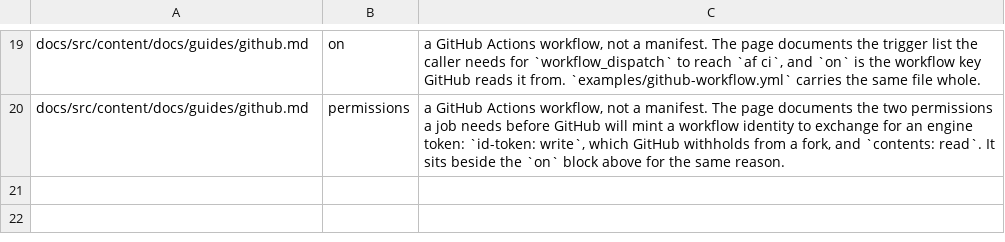
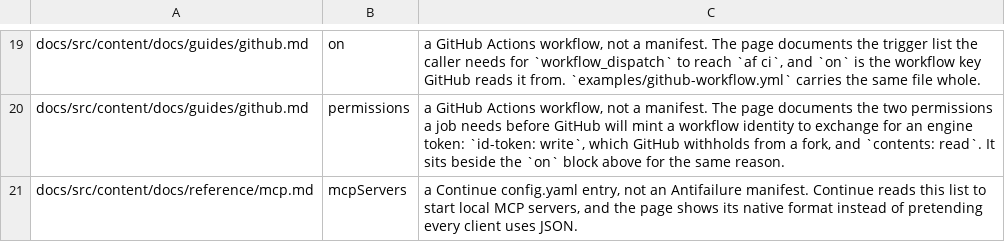
Before and after one commit to antifailure/antifailure, a TSV file: tools/docs/manifest-exemptions.tsv, drawn as a sheet; only a part is shown, gaps mark what is left out; the diff names each change by its address in the sheet, - before the commit and + after, or states it on an @@ line.

Commit message:
docs: the MCP reference never showed how to connect a client (#216)
The reference described every local MCP tool without showing a client how to start the server. Document each supported client in its actual configuration format, explain checkout selection, and distinguish local clients from an authenticated remote bridge.

Preserve literal command examples and regenerate the command reference. Mark the Continue YAML sample as a foreign format so manifest validation keeps its real boundary.

CLI reference tests, documentation gates, built pages, and prior assertion mutations passed. All nine required PR contexts succeeded. The nonrequired CodeQL cancellation and Dogfood callback refusal were traced to the old production lifecycle.

Signed-off-by: Vir Sanghavi <67278851+VirSanghavi@users.noreply.github.com>

```diff
--- a/tools/docs/manifest-exemptions.tsv
+++ b/tools/docs/manifest-exemptions.tsv
+row 21: docs/src/content/docs/reference/mcp.md | mcpServers | a Continue config.yaml entry, not an Antifailure manifest. Continue reads this list to start local MCP servers, and the page shows its native format instead of pretending every client uses JSON.
```
Also changed, not shown: 7 other files.
